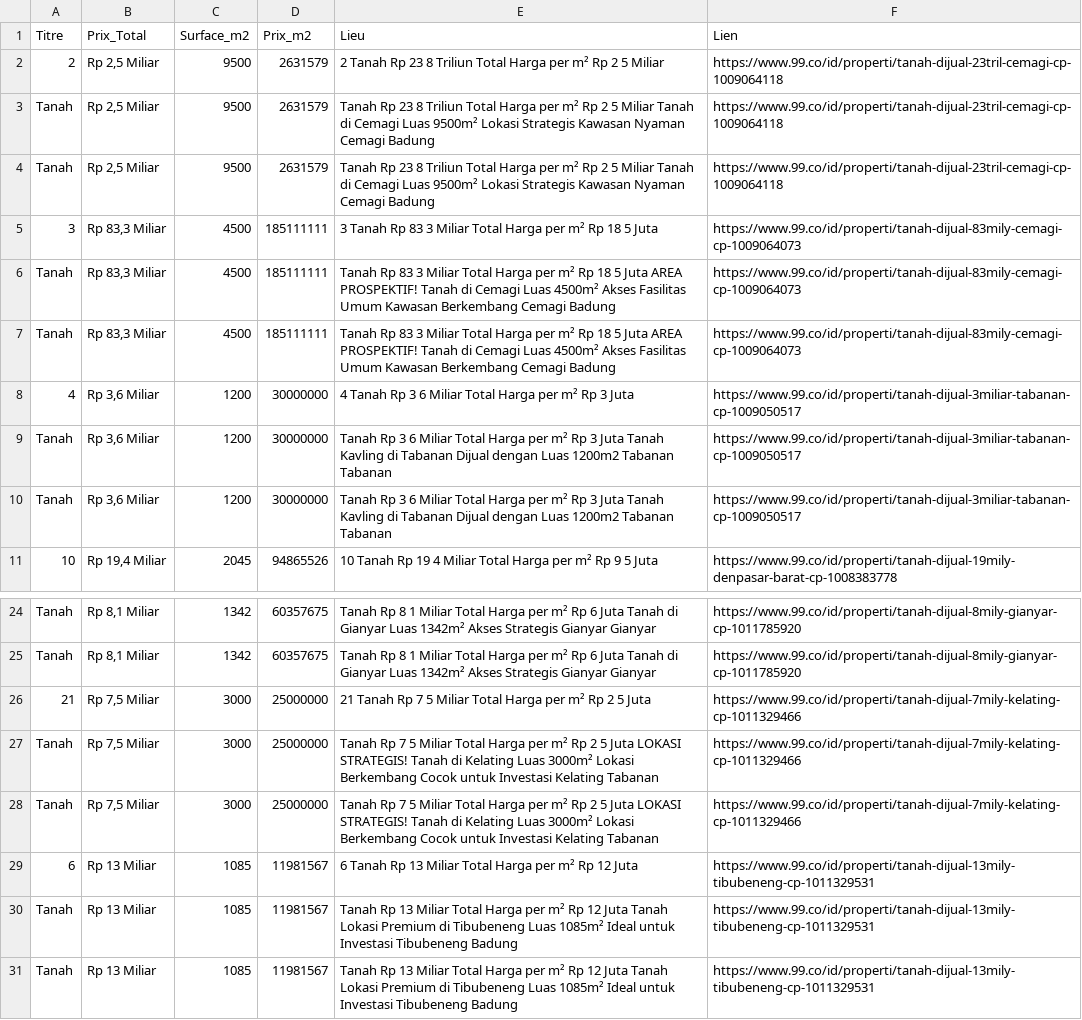
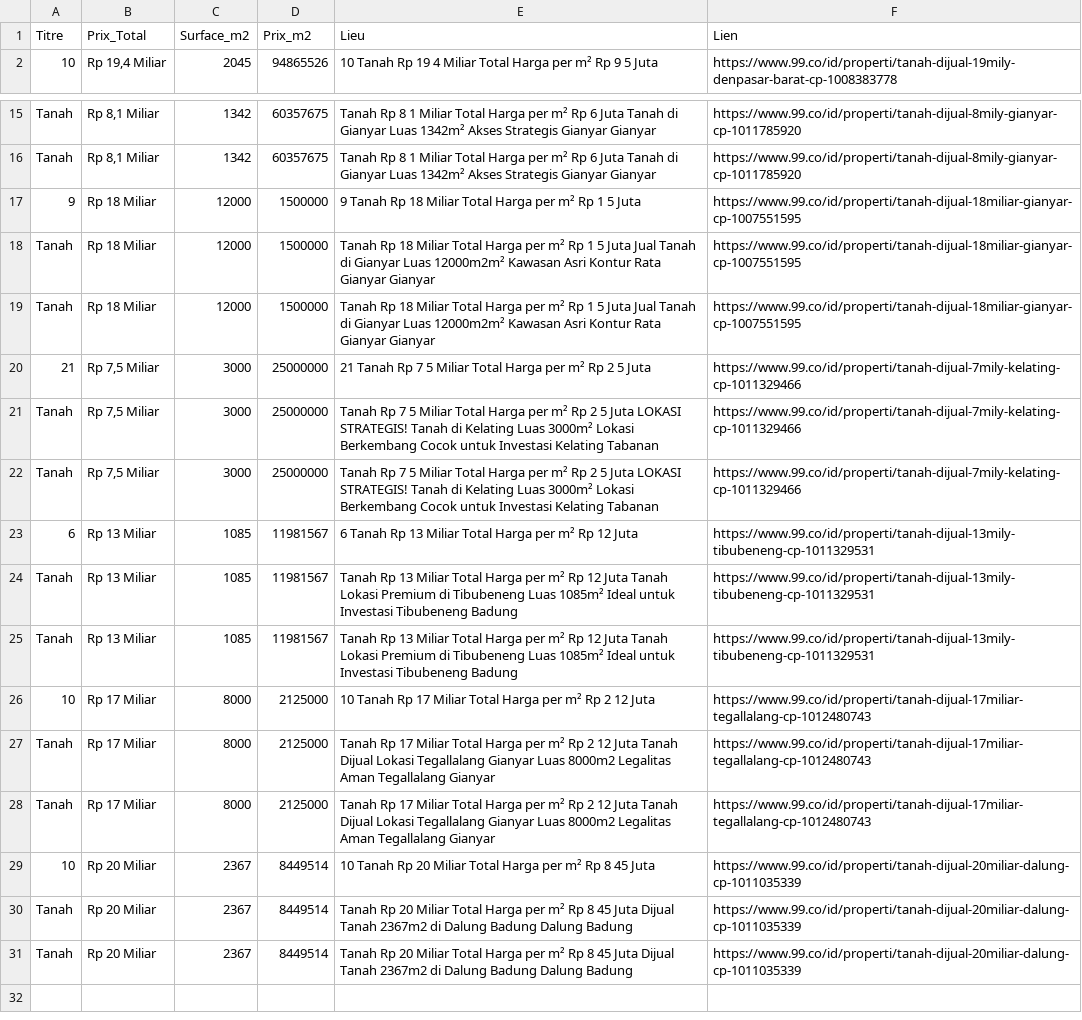
Before and after one commit to pedro432143219-prog/99co-scraper, a CSV file: resultats.csv, drawn as a sheet; only a part is shown, gaps mark what is left out.

```diff
--- a/resultats.csv
+++ b/resultats.csv
@@ -1,11 +1,2 @@
 Titre,Prix_Total,Surface_m2,Prix_m2,Lieu,Lien
-2,"Rp 2,5 Miliar",9500,2631579,2  Tanah Rp 23 8 Triliun Total Harga per m² Rp 2 5 Miliar,https://www.99.co/id/properti/tanah-dijual-23tril-cemagi-cp-1009064118
-Tanah,"Rp 2,5 Miliar",9500,2631579,Tanah Rp 23 8 Triliun Total Harga per m² Rp 2 5 Miliar Tanah di Cemagi  Luas 9500m²  Lokasi Strategis  Kawasan Nyaman Cemagi  Badung,https://www.99.co/id/properti/tanah-dijual-23tril-cemagi-cp-1009064118
-Tanah,"Rp 2,5 Miliar",9500,2631579,Tanah Rp 23 8 Triliun Total Harga per m² Rp 2 5 Miliar Tanah di Cemagi  Luas 9500m²  Lokasi Strategis  Kawasan Nyaman Cemagi  Badung,https://www.99.co/id/properti/tanah-dijual-23tril-cemagi-cp-1009064118
-3,"Rp 83,3 Miliar",4500,185111111,3  Tanah Rp 83 3 Miliar Total Harga per m² Rp 18 5 Juta,https://www.99.co/id/properti/tanah-dijual-83mily-cemagi-cp-1009064073
-Tanah,"Rp 83,3 Miliar",4500,185111111,Tanah Rp 83 3 Miliar Total Harga per m² Rp 18 5 Juta AREA PROSPEKTIF! Tanah di Cemagi  Luas 4500m²  Akses Fasilitas Umum  Kawasan Berkembang Cemagi  Badung,https://www.99.co/id/properti/tanah-dijual-83mily-cemagi-cp-1009064073
-Tanah,"Rp 83,3 Miliar",4500,185111111,Tanah Rp 83 3 Miliar Total Harga per m² Rp 18 5 Juta AREA PROSPEKTIF! Tanah di Cemagi  Luas 4500m²  Akses Fasilitas Umum  Kawasan Berkembang Cemagi  Badung,https://www.99.co/id/properti/tanah-dijual-83mily-cemagi-cp-1009064073
-4,"Rp 3,6 Miliar",1200,30000000,4  Tanah Rp 3 6 Miliar Total Harga per m² Rp 3 Juta,https://www.99.co/id/properti/tanah-dijual-3miliar-tabanan-cp-1009050517
-Tanah,"Rp 3,6 Miliar",1200,30000000,Tanah Rp 3 6 Miliar Total Harga per m² Rp 3 Juta Tanah Kavling di Tabanan Dijual dengan Luas 1200m2 Tabanan  Tabanan,https://www.99.co/id/properti/tanah-dijual-3miliar-tabanan-cp-1009050517
-Tanah,"Rp 3,6 Miliar",1200,30000000,Tanah Rp 3 6 Miliar Total Harga per m² Rp 3 Juta Tanah Kavling di Tabanan Dijual dengan Luas 1200m2 Tabanan  Tabanan,https://www.99.co/id/properti/tanah-dijual-3miliar-tabanan-cp-1009050517
 10,"Rp 19,4 Miliar",2045,94865526,10  Tanah Rp 19 4 Miliar Total Harga per m² Rp 9 5 Juta,https://www.99.co/id/properti/tanah-dijual-19mily-denpasar-barat-cp-1008383778
@@ -25,2 +16,5 @@ Tanah,"Rp 8,1 Miliar",1342,60357675,Tanah Rp 8 1 Miliar Total Harga per m² Rp 6
 Tanah,"Rp 8,1 Miliar",1342,60357675,Tanah Rp 8 1 Miliar Total Harga per m² Rp 6 Juta Tanah di Gianyar  Luas 1342m²  Akses Strategis Gianyar  Gianyar,https://www.99.co/id/properti/tanah-dijual-8mily-gianyar-cp-1011785920
+9,Rp 18 Miliar,12000,1500000,9  Tanah Rp 18 Miliar Total Harga per m² Rp 1 5 Juta,https://www.99.co/id/properti/tanah-dijual-18miliar-gianyar-cp-1007551595
+Tanah,Rp 18 Miliar,12000,1500000,Tanah Rp 18 Miliar Total Harga per m² Rp 1 5 Juta Jual Tanah di Gianyar  Luas 12000m2m²  Kawasan Asri  Kontur Rata Gianyar  Gianyar,https://www.99.co/id/properti/tanah-dijual-18miliar-gianyar-cp-1007551595
+Tanah,Rp 18 Miliar,12000,1500000,Tanah Rp 18 Miliar Total Harga per m² Rp 1 5 Juta Jual Tanah di Gianyar  Luas 12000m2m²  Kawasan Asri  Kontur Rata Gianyar  Gianyar,https://www.99.co/id/properti/tanah-dijual-18miliar-gianyar-cp-1007551595
 21,"Rp 7,5 Miliar",3000,25000000,21  Tanah Rp 7 5 Miliar Total Harga per m² Rp 2 5 Juta,https://www.99.co/id/properti/tanah-dijual-7mily-kelating-cp-1011329466
@@ -31 +25,7 @@ Tanah,Rp 13 Miliar,1085,11981567,Tanah Rp 13 Miliar Total Harga per m² Rp 12 Ju
 Tanah,Rp 13 Miliar,1085,11981567,Tanah Rp 13 Miliar Total Harga per m² Rp 12 Juta Tanah Lokasi Premium di Tibubeneng  Luas 1085m²  Ideal untuk Investasi Tibubeneng  Badung,https://www.99.co/id/properti/tanah-dijual-13mily-tibubeneng-cp-1011329531
+10,Rp 17 Miliar,8000,2125000,10  Tanah Rp 17 Miliar Total Harga per m² Rp 2 12 Juta,https://www.99.co/id/properti/tanah-dijual-17miliar-tegallalang-cp-1012480743
+Tanah,Rp 17 Miliar,8000,2125000,Tanah Rp 17 Miliar Total Harga per m² Rp 2 12 Juta Tanah Dijual Lokasi Tegallalang  Gianyar Luas 8000m2 Legalitas Aman Tegallalang  Gianyar,https://www.99.co/id/properti/tanah-dijual-17miliar-tegallalang-cp-1012480743
+Tanah,Rp 17 Miliar,8000,2125000,Tanah Rp 17 Miliar Total Harga per m² Rp 2 12 Juta Tanah Dijual Lokasi Tegallalang  Gianyar Luas 8000m2 Legalitas Aman Tegallalang  Gianyar,https://www.99.co/id/properti/tanah-dijual-17miliar-tegallalang-cp-1012480743
+10,Rp 20 Miliar,2367,8449514,10  Tanah Rp 20 Miliar Total Harga per m² Rp 8 45 Juta,https://www.99.co/id/properti/tanah-dijual-20miliar-dalung-cp-1011035339
+Tanah,Rp 20 Miliar,2367,8449514,Tanah Rp 20 Miliar Total Harga per m² Rp 8 45 Juta Dijual Tanah 2367m2 di Dalung  Badung Dalung  Badung,https://www.99.co/id/properti/tanah-dijual-20miliar-dalung-cp-1011035339
+Tanah,Rp 20 Miliar,2367,8449514,Tanah Rp 20 Miliar Total Harga per m² Rp 8 45 Juta Dijual Tanah 2367m2 di Dalung  Badung Dalung  Badung,https://www.99.co/id/properti/tanah-dijual-20miliar-dalung-cp-1011035339
```
